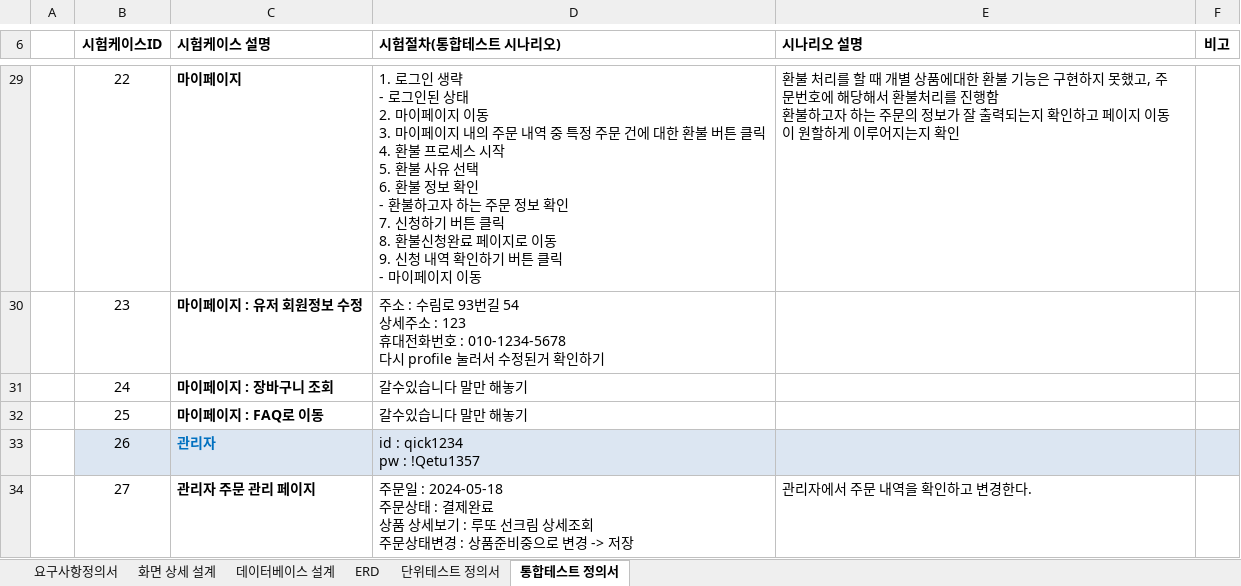
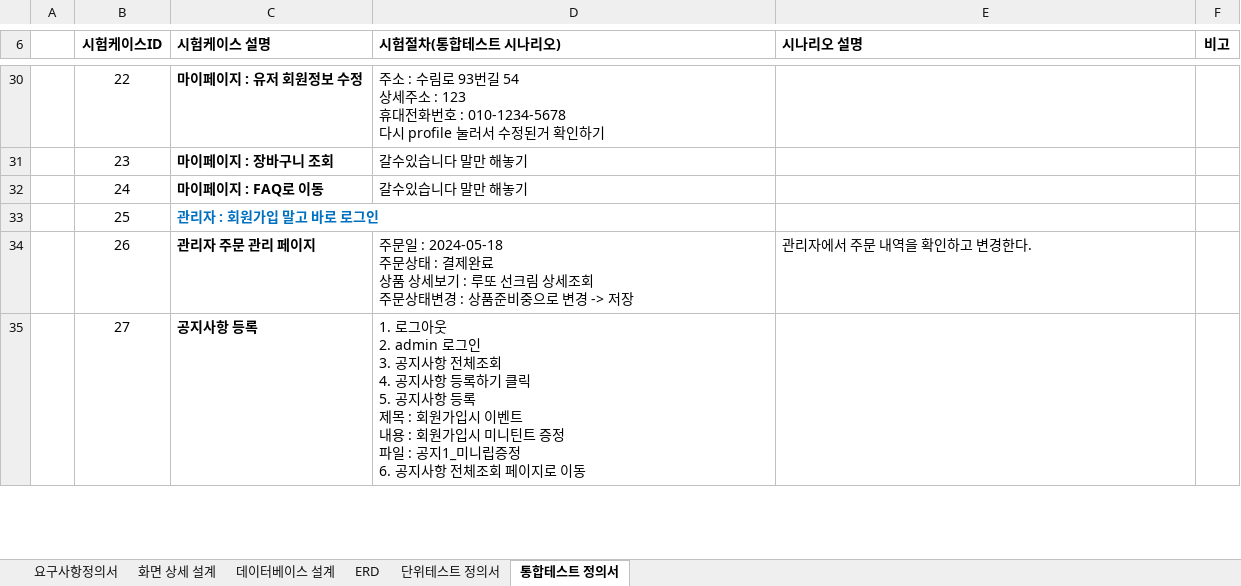
Before and after one commit to Bkukim/LottoTeamProject, an Excel workbook: 01_분석_설계/시나리오/테스트 취합_최종.xlsx, sheet 통합테스트 정의서, drawn as a sheet; only a part is shown, gaps mark what is left out; values as stored, in another font and other column widths than the file's, no borders; addresses are those after the commit; ↵ is a line break in a cell; the diff covers the shown part only; the diff names each change by its address in the sheet, - before the commit and + after, or states it on an @@ line.

Commit message:
하유정 240519
QNA 내가 쓴 글 보기 : 로그인안했을 때 에러창 뜸
리뷰 내가 쓴 글 보기 완성 : 이거 에러 안뜨는지 다시 보기
router 인덱스 수정
삭제 로직 파일
최종 시나리오 수정

```diff
--- a/01_분석_설계/시나리오/테스트 취합_최종.xlsx (sheet 통합테스트 정의서)
+++ b/01_분석_설계/시나리오/테스트 취합_최종.xlsx (sheet 통합테스트 정의서)
-C30 (시험케이스 설명): 마이페이지
+C30 (시험케이스 설명): 마이페이지 : 유저 회원정보 수정
-D30 (시험절차(통합테스트 시나리오)): 1. 로그인 생략 ↵ - 로그인된 상태 ↵ 2. 마이페이지 이동 ↵ 3. 마이페이지 내의 주문 내역 중 특정 주문 건에 대한 환불 버튼 클릭 ↵ 4. 환불 프로세스 시작 ↵ 5. 환불 사유 선택 ↵ 6. 환불 정보 확인 ↵ - 환불하고자 하는 주문 정보 확인 ↵ 7. 신청하기 버튼 클릭 ↵ 8. 환불신청완료 페이지로 이동 ↵ 9. 신청 내역 확인하기 버튼 클릭 ↵ - 마이페이지 이동
+D30 (시험절차(통합테스트 시나리오)): 주소 : 수림로 93번길 54 ↵ 상세주소 : 123 ↵ 휴대전화번호 : 010-1234-5678 ↵ 다시 profile 눌러서 수정된거 확인하기
-E30 (시나리오 설명): 환불 처리를 할 때 개별 상품에대한 환불 기능은 구현하지 못했고, 주문번호에 해당해서 환불처리를 진행함 ↵ 환불하고자 하는 주문의 정보가 잘 출력되는지 확인하고 페이지 이동이 원할하게 이루어지는지 확인
+E30 (시나리오 설명): (empty)
-C31 (시험케이스 설명): 마이페이지 : 유저 회원정보 수정
+C31 (시험케이스 설명): 마이페이지 : 장바구니 조회
-D31 (시험절차(통합테스트 시나리오)): 주소 : 수림로 93번길 54 ↵ 상세주소 : 123 ↵ 휴대전화번호 : 010-1234-5678 ↵ 다시 profile 눌러서 수정된거 확인하기
+D31 (시험절차(통합테스트 시나리오)): 갈수있습니다 말만 해놓기
-C32 (시험케이스 설명): 마이페이지 : 장바구니 조회
+C32 (시험케이스 설명): 마이페이지 : FAQ로 이동
-C33 (시험케이스 설명): 마이페이지 : FAQ로 이동
+C33 (시험케이스 설명): 관리자 : 회원가입 말고 바로 로그인
-C33 text colour: black
+C33 text colour: #0070C0
-D33 (시험절차(통합테스트 시나리오)): 갈수있습니다 말만 해놓기
+D33 (시험절차(통합테스트 시나리오)): (empty)
-B34:F34 fill: #DCE6F2
+B34:F34 fill: none
-C34 (시험케이스 설명): 관리자
+C34 (시험케이스 설명): 관리자 주문 관리 페이지
-C34 text colour: #0070C0
+C34 text colour: black
-D34 (시험절차(통합테스트 시나리오)): id : qick1234 ↵ pw : !Qetu1357
+D34 (시험절차(통합테스트 시나리오)): 주문일 : 2024-05-18 ↵ 주문상태 : 결제완료 ↵ 상품 상세보기 : 루또 선크림 상세조회 ↵ 주문상태변경 : 상품준비중으로 변경 -> 저장
-E34 (시나리오 설명): (empty)
+E34 (시나리오 설명): 관리자에서 주문 내역을 확인하고 변경한다.
-C35 (시험케이스 설명): 관리자 주문 관리 페이지
+C35 (시험케이스 설명): 공지사항 등록
-D35 (시험절차(통합테스트 시나리오)): 주문일 : 2024-05-18 ↵ 주문상태 : 결제완료 ↵ 상품 상세보기 : 루또 선크림 상세조회 ↵ 주문상태변경 : 상품준비중으로 변경 -> 저장
+D35 (시험절차(통합테스트 시나리오)): 1. 로그아웃 ↵ 2. admin 로그인 ↵ 3. 공지사항 전체조회 ↵ 4. 공지사항 등록하기 클릭 ↵ 5. 공지사항 등록 ↵ 제목 : 회원가입시 이벤트 ↵ 내용 : 회원가입시 미니틴트 증정 ↵ 파일 : 공지1_미니립증정 ↵ 6. 공지사항 전체조회 페이지로 이동
-E35 (시나리오 설명): 관리자에서 주문 내역을 확인하고 변경한다.
+E35 (시나리오 설명): (empty)
```
Also changed, not shown: 1 added row, 2 removed rows, 57 edited cells and cell formats elsewhere in this sheet, 7 other files.
